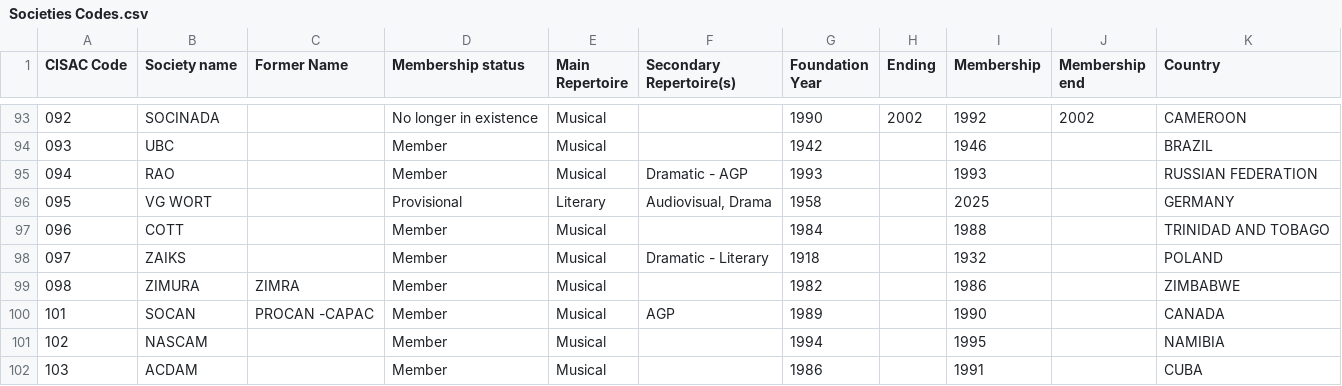
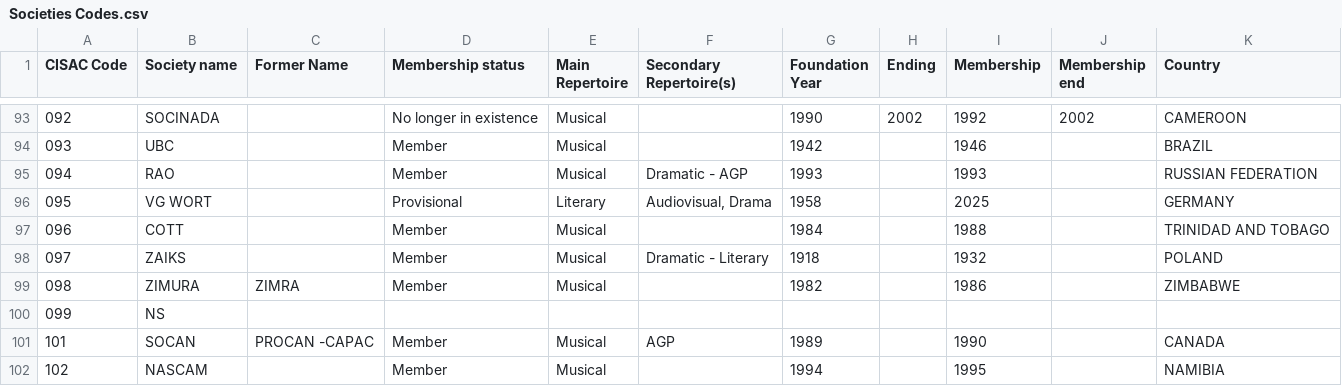
Before and after one commit to cdacos/allegro, a CSV file: docs/cwr/Societies Codes.csv, drawn as a sheet; only a part is shown, gaps mark what is left out; the shorter side is filled out with more unchanged rows; the diff names each change by its address in the sheet, - before the commit and + after, or states it on an @@ line.

```diff
--- a/docs/cwr/Societies Codes.csv
+++ b/docs/cwr/Societies Codes.csv
+row 100: 099 | NS
```
Also changed, not shown: 3 other files.
